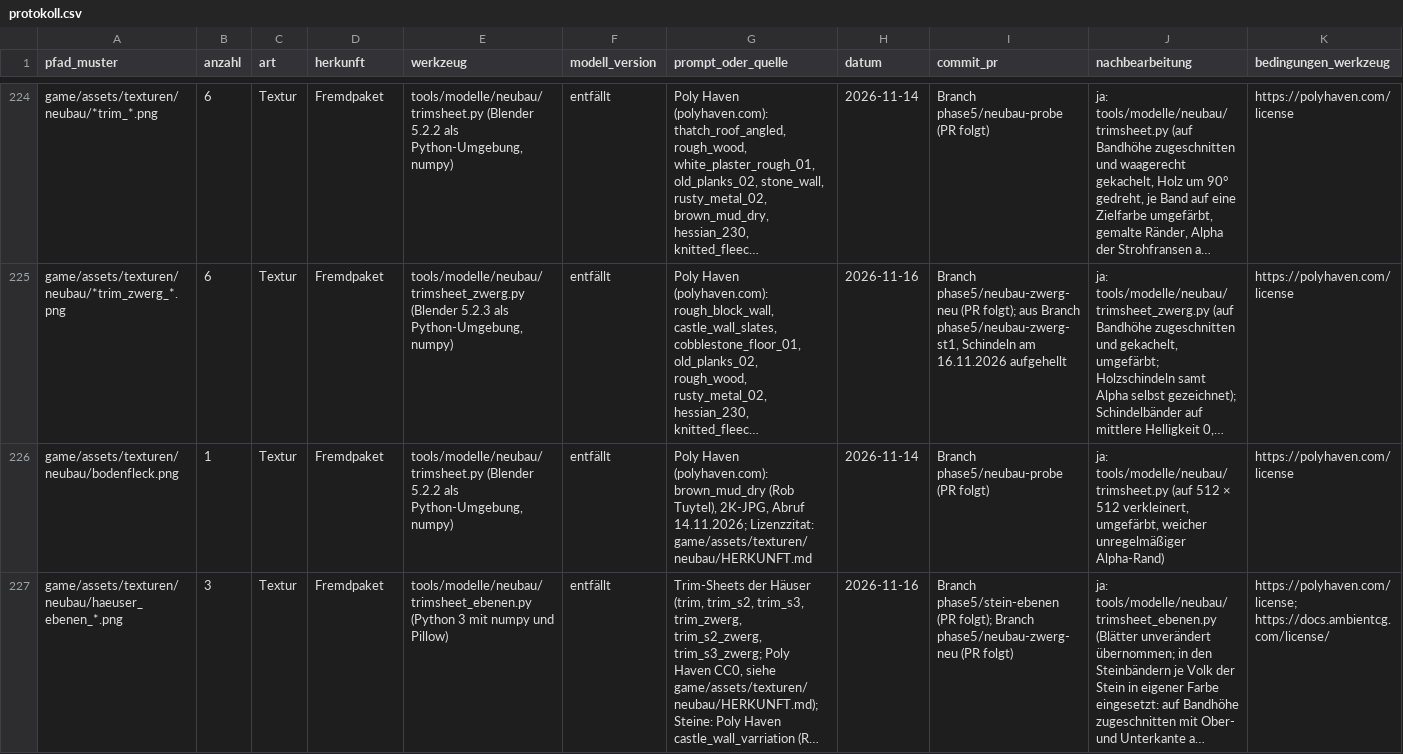
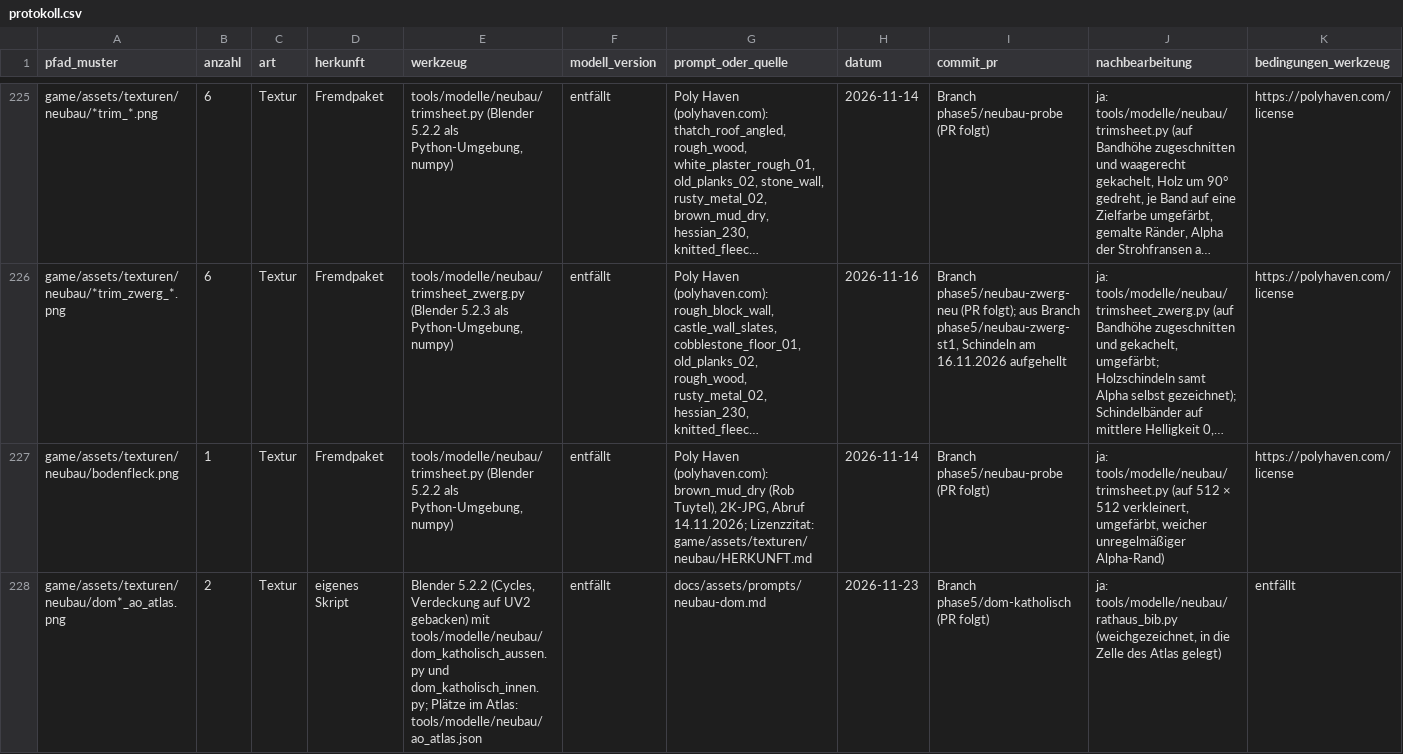
Before and after one commit to B411Y/reichsgilde, a CSV file: docs/assets/protokoll.csv, drawn as a sheet; only a part is shown, gaps mark what is left out; the shorter side is filled out with more unchanged rows; long unchanged cells end in …; rows hold the shown columns only; the diff covers the shown part only; the diff names each change by its address in the sheet, - before the commit and + after, or states it on an @@ line.

```diff
--- a/docs/assets/protokoll.csv
+++ b/docs/assets/protokoll.csv
+row 228: game/assets/texturen/neubau/dom*_ao_atlas.png | 2 | Textur | eigenes Skript | Blender 5.2.2 (Cycles, Verdeckung auf UV2 gebacken) mit tools/modelle/neubau/dom_katholisch_aussen.py und dom_katholisch_innen.py; Plätze im Atlas: tools/modelle/neubau/ao_atlas.json | entfällt | docs/assets/prompts/neubau-dom.md | 2026-11-23 | Branch phase5/dom-katholisch (PR folgt) | ja: tools/modelle/neubau/rathaus_bib.py (weichgezeichnet, in die Zelle des Atlas gelegt) | entfällt
```
Also changed, not shown: 2 added rows elsewhere in this file, 30 other files.
